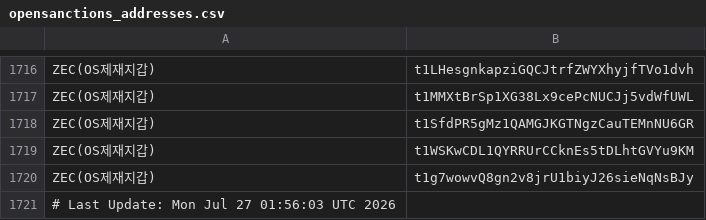
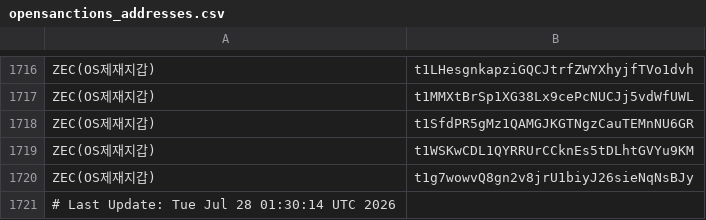
Before and after one commit to kuyongjin/blacklist-wallet-daily-check, a CSV file: opensanctions_addresses.csv, drawn as a sheet; only a part is shown, gaps mark what is left out.

```diff
--- a/opensanctions_addresses.csv
+++ b/opensanctions_addresses.csv
@@ -1720,2 +1720,2 @@ ZEC(OS제재지갑),t1WSKwCDL1QYRRUrCCknEs5tDLhtGVYu9KM
 ZEC(OS제재지갑),t1g7wowvQ8gn2v8jrU1biyJ26sieNqNsBJy
-# Last Update: Mon Jul 27 01:56:03 UTC 2026
+# Last Update: Tue Jul 28 01:30:14 UTC 2026
```
Also changed, not shown: ofac_sanctioned_addresses.csv.
